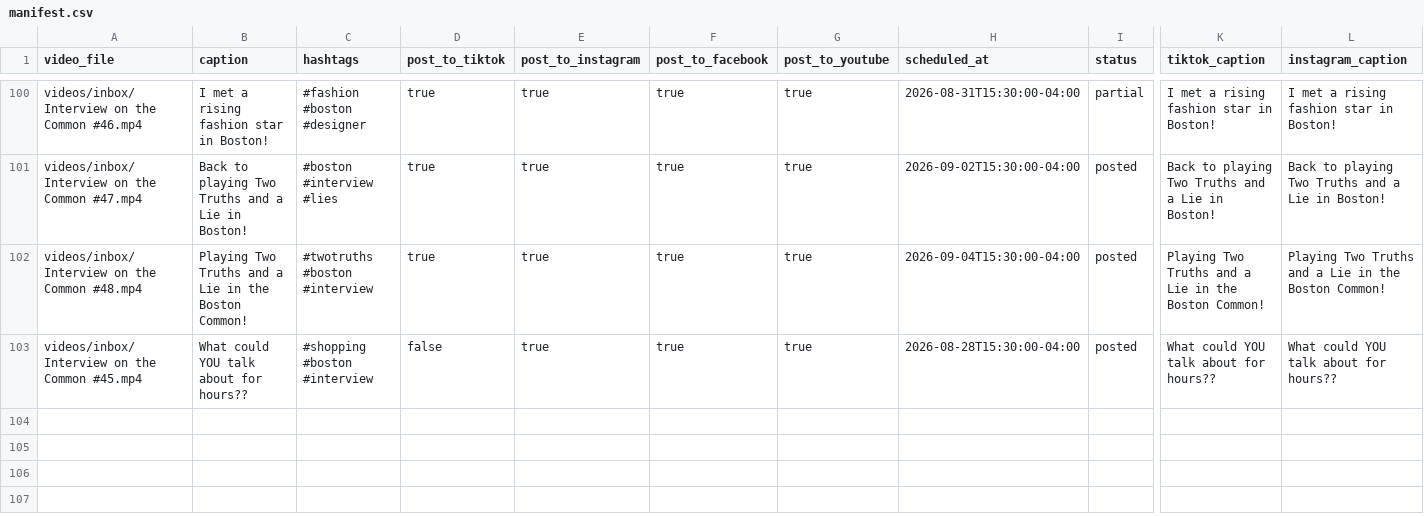
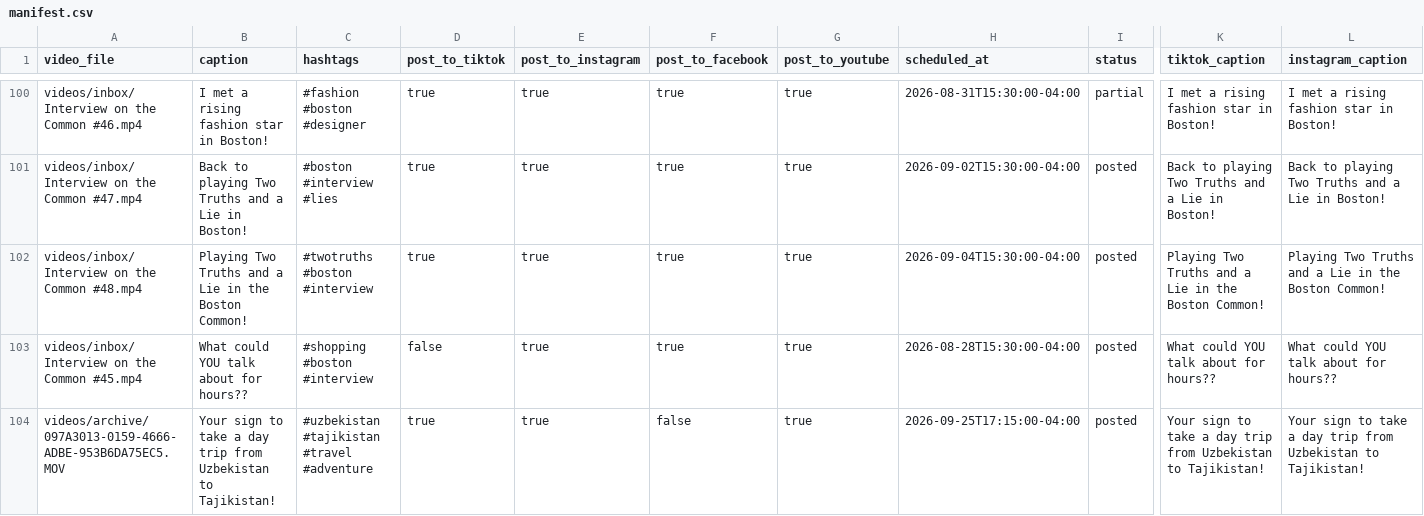
Before and after one commit to davidshapiro13/AutomatedContentUpload, a CSV file: manifests/manifest.csv, drawn as a sheet; only a part is shown, gaps mark what is left out; rows hold the shown columns only; the diff names each change by its address in the sheet, - before the commit and + after, or states it on an @@ line.

Commit message:
Route Instagram through Zernio and disable Facebook

```diff
--- a/manifests/manifest.csv
+++ b/manifests/manifest.csv
+row 104: videos/archive/097A3013-0159-4666-ADBE-953B6DA75EC5.MOV | Your sign to take a day trip from Uzbekistan to Tajikistan! | #uzbekistan #tajikistan #travel #adventure | true | true | false | true | 2026-09-25T17:15:00-04:00 | posted | Your sign to take a day trip from Uzbekistan to Tajikistan! | Your sign to take a day trip from Uzbekistan to Tajikistan!
```
Also changed, not shown: 6 other files.
